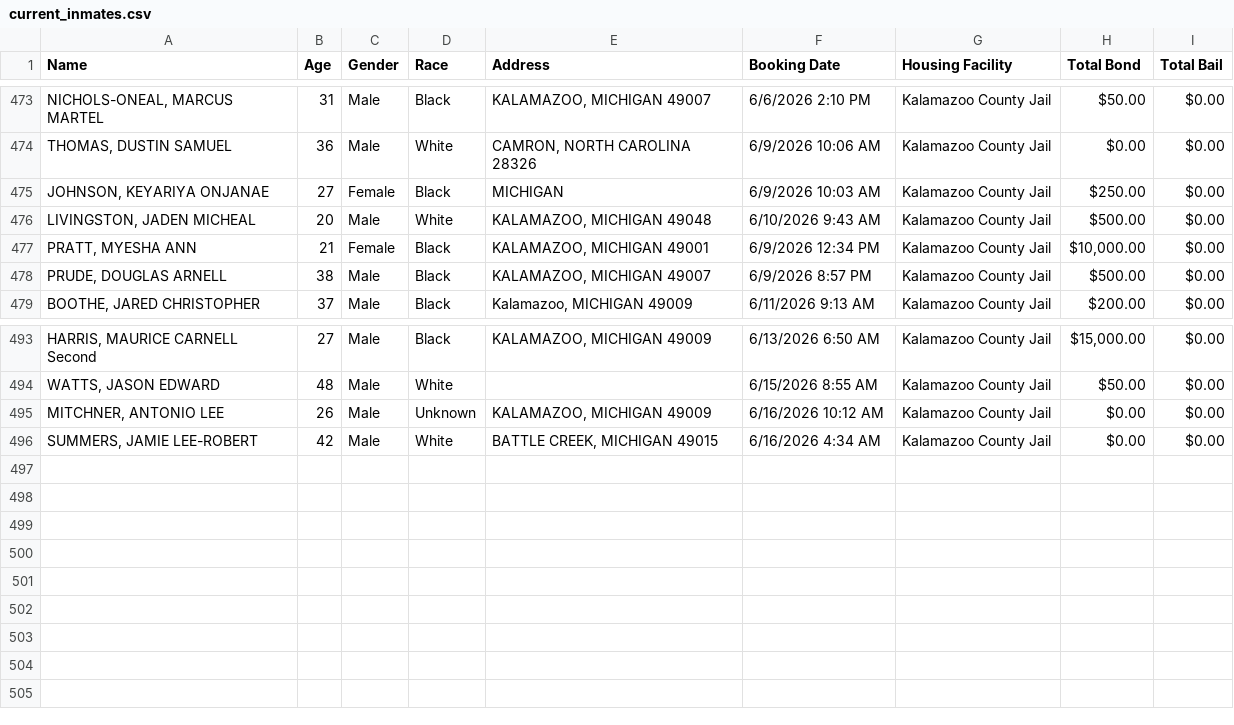
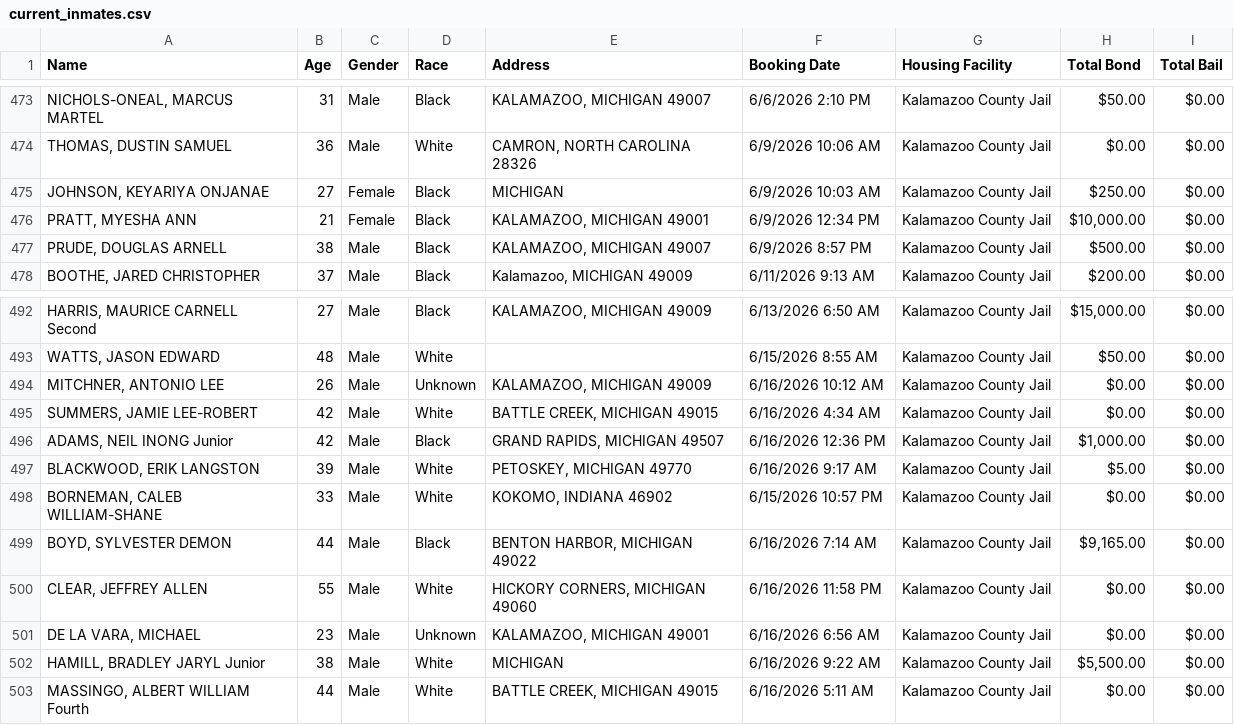
Before and after one commit to kalebwolfgang/kalamazoo-jail-scraper, a CSV file: current_inmates.csv, drawn as a sheet; only a part is shown, gaps mark what is left out.

```diff
--- a/current_inmates.csv
+++ b/current_inmates.csv
@@ -475,3 +475,2 @@ Name,Age,Gender,Race,Address,Booking Date,Housing Facility,Total Bond,Total Bail
 "JOHNSON, KEYARIYA ONJANAE",27,Female,Black,MICHIGAN,6/9/2026 10:03 AM,Kalamazoo County Jail,$250.00,$0.00
-"LIVINGSTON, JADEN MICHEAL",20,Male,White,"KALAMAZOO, MICHIGAN 49048",6/10/2026 9:43 AM,Kalamazoo County Jail,$500.00,$0.00
 "PRATT, MYESHA ANN",21,Female,Black,"KALAMAZOO, MICHIGAN 49001",6/9/2026 12:34 PM,Kalamazoo County Jail,"$10,000.00",$0.00
@@ -496 +495,9 @@ Name,Age,Gender,Race,Address,Booking Date,Housing Facility,Total Bond,Total Bail
 "SUMMERS, JAMIE LEE-ROBERT",42,Male,White,"BATTLE CREEK, MICHIGAN 49015",6/16/2026 4:34 AM,Kalamazoo County Jail,$0.00,$0.00
+"ADAMS, NEIL INONG Junior",42,Male,Black,"GRAND RAPIDS, MICHIGAN 49507",6/16/2026 12:36 PM,Kalamazoo County Jail,"$1,000.00",$0.00
+"BLACKWOOD, ERIK LANGSTON",39,Male,White,"PETOSKEY, MICHIGAN 49770",6/16/2026 9:17 AM,Kalamazoo County Jail,$5.00,$0.00
+"BORNEMAN, CALEB WILLIAM-SHANE",33,Male,White,"KOKOMO, INDIANA 46902",6/15/2026 10:57 PM,Kalamazoo County Jail,$0.00,$0.00
+"BOYD, SYLVESTER DEMON",44,Male,Black,"BENTON HARBOR, MICHIGAN 49022",6/16/2026 7:14 AM,Kalamazoo County Jail,"$9,165.00",$0.00
+"CLEAR, JEFFREY ALLEN",55,Male,White,"HICKORY CORNERS, MICHIGAN 49060",6/16/2026 11:58 PM,Kalamazoo County Jail,$0.00,$0.00
+"DE LA VARA, MICHAEL",23,Male,Unknown,"KALAMAZOO, MICHIGAN 49001",6/16/2026 6:56 AM,Kalamazoo County Jail,$0.00,$0.00
+"HAMILL, BRADLEY JARYL Junior",38,Male,White,MICHIGAN,6/16/2026 9:22 AM,Kalamazoo County Jail,"$5,500.00",$0.00
+"MASSINGO, ALBERT WILLIAM Fourth",44,Male,White,"BATTLE CREEK, MICHIGAN 49015",6/16/2026 5:11 AM,Kalamazoo County Jail,$0.00,$0.00
```
Also changed, not shown: all_historical_people.csv, daily_demographics.csv, 1 other file.
